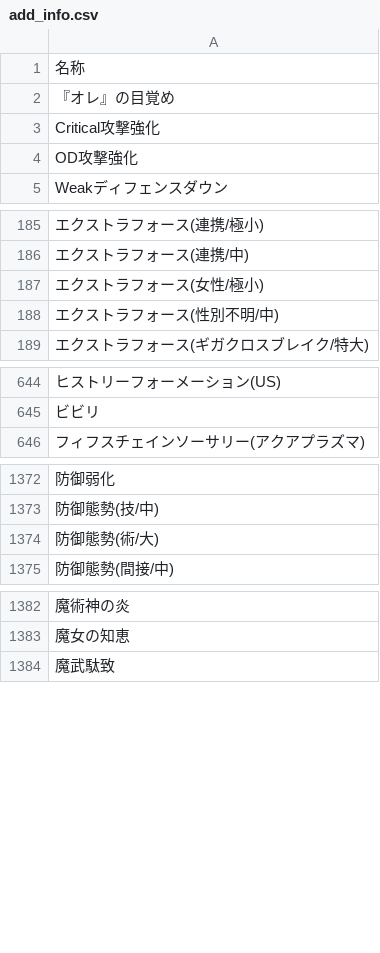
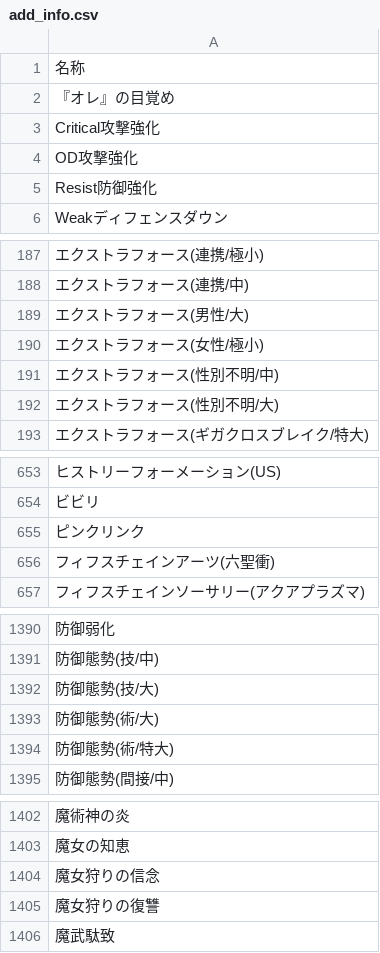
Before and after one commit to JESSY-RS/web-rs-tools, a CSV file: data/add_info.csv, drawn as a sheet; only a part is shown, gaps mark what is left out; the diff covers the shown part only; the diff names each change by its address in the sheet, - before the commit and + after, or states it on an @@ line.

```diff
--- a/data/add_info.csv
+++ b/data/add_info.csv
+row 5: Resist防御強化
+row 189: エクストラフォース(男性/大)
+row 192: エクストラフォース(性別不明/大)
+row 655: ピンクリンク
+row 656: フィフスチェインアーツ(六聖衝)
+row 1392: 防御態勢(技/大)
+row 1394: 防御態勢(術/特大)
+row 1404: 魔女狩りの信念
+row 1405: 魔女狩りの復讐
```
Also changed, not shown: 14 added rows elsewhere in this file, data/character.csv, data/style.csv, 2 other files.
